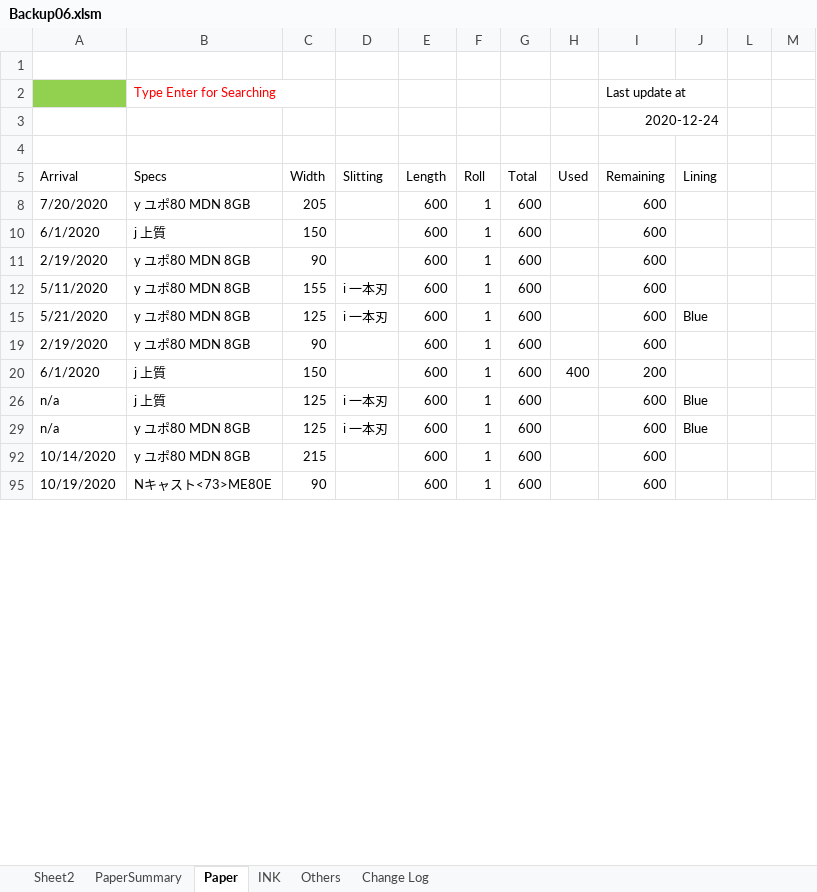
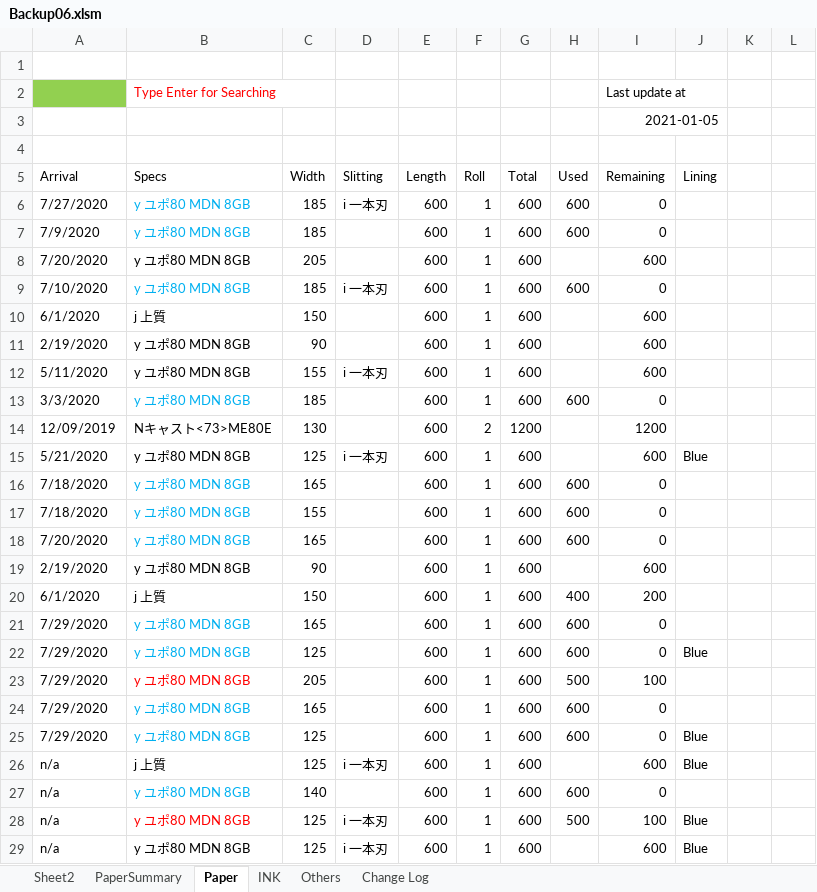
Before and after one commit to vicktor9450/demoSKU, an Excel workbook: Backup06.xlsm, sheet Paper, drawn as a sheet; only a part is shown; the shorter side is filled out with more unchanged rows; values as stored, in another font and other column widths than the file's, no borders; charts and pictures and table styles not drawn; the diff covers the shown part only; the diff names each change by its address in the sheet, - before the commit and + after, or states it on an @@ line.

Commit message:
sd

```diff
--- a/Backup06.xlsm (sheet Paper)
+++ b/Backup06.xlsm (sheet Paper)
-I3 (Remaining): 2020-12-24
+I3 (Remaining): 2021-01-05
@@ row 6 unhidden: 7/27/2020 | y ユポ80 MDN 8GB | 185 | i 一本刃 | 600 | 1 | 600 | 600 | 0 @@
@@ row 7 unhidden: 7/9/2020 | y ユポ80 MDN 8GB | 185 |  | 600 | 1 | 600 | 600 | 0 @@
@@ row 9 unhidden: 7/10/2020 | y ユポ80 MDN 8GB | 185 | i 一本刃 | 600 | 1 | 600 | 600 | 0 @@
@@ row 13 unhidden: 3/3/2020 | y ユポ80 MDN 8GB | 185 |  | 600 | 1 | 600 | 600 | 0 @@
@@ row 14 unhidden: 12/09/2019 | Nキャスト<73>ME80E | 130 |  | 600 | 2 | 1200 |  | 1200 @@
@@ row 16 unhidden: 7/18/2020 | y ユポ80 MDN 8GB | 165 |  | 600 | 1 | 600 | 600 | 0 @@
@@ row 17 unhidden: 7/18/2020 | y ユポ80 MDN 8GB | 155 |  | 600 | 1 | 600 | 600 | 0 @@
@@ row 18 unhidden: 7/20/2020 | y ユポ80 MDN 8GB | 165 |  | 600 | 1 | 600 | 600 | 0 @@
@@ row 21 unhidden: 7/29/2020 | y ユポ80 MDN 8GB | 165 |  | 600 | 1 | 600 | 600 | 0 @@
@@ row 22 unhidden: 7/29/2020 | y ユポ80 MDN 8GB | 125 |  | 600 | 1 | 600 | 600 | 0 | Blue @@
@@ row 23 unhidden: 7/29/2020 | y ユポ80 MDN 8GB | 205 |  | 600 | 1 | 600 | 500 | 100 @@
@@ row 24 unhidden: 7/29/2020 | y ユポ80 MDN 8GB | 165 |  | 600 | 1 | 600 | 600 | 0 @@
@@ row 25 unhidden: 7/29/2020 | y ユポ80 MDN 8GB | 125 |  | 600 | 1 | 600 | 600 | 0 | Blue @@
@@ row 27 unhidden: n/a | y ユポ80 MDN 8GB | 140 |  | 600 | 1 | 600 | 600 | 0 @@
@@ row 28 unhidden: n/a | y ユポ80 MDN 8GB | 125 | i 一本刃 | 600 | 1 | 600 | 500 | 100 | Blue @@
```
Also changed, not shown: 98 hidden or unhidden rows and 1 edited cell elsewhere in this sheet, sheet PaperSummary, sheet INK, charts or pictures.
